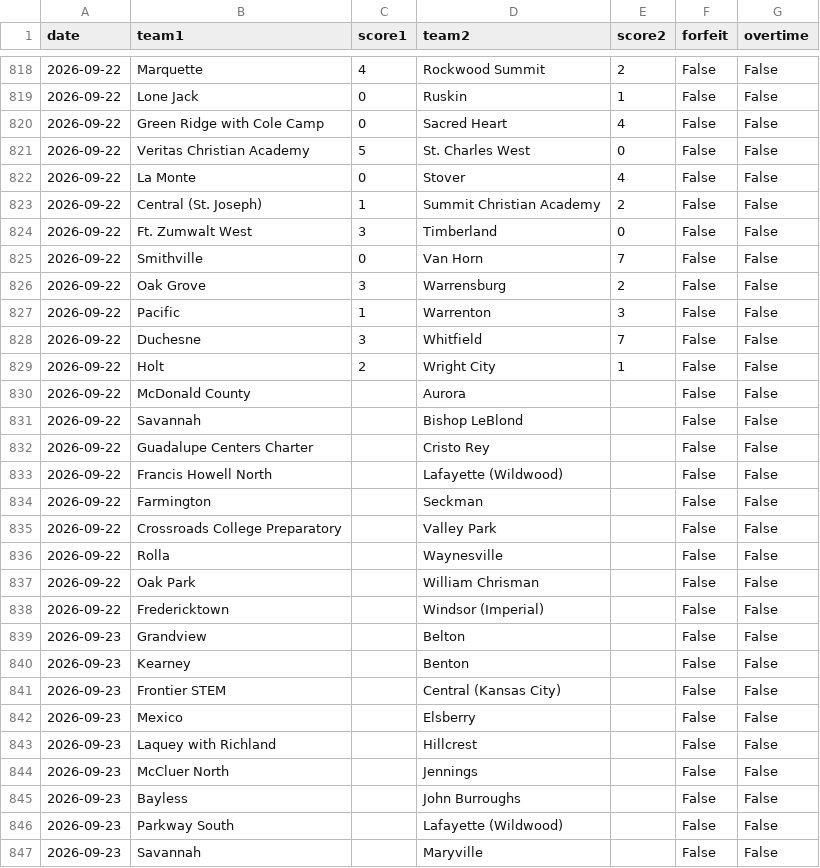
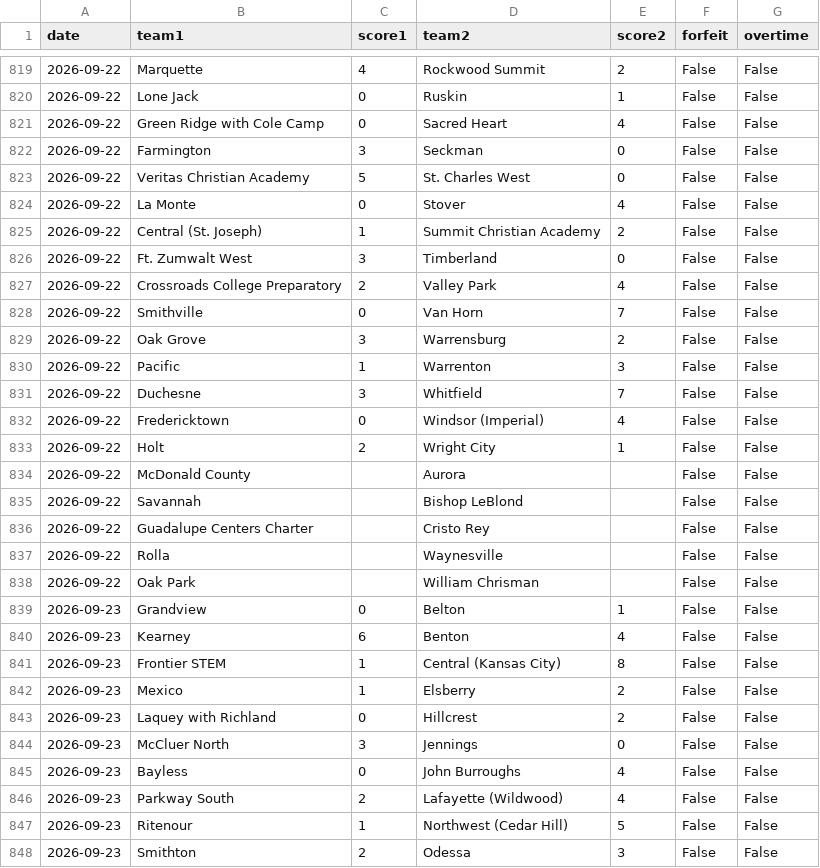
Before and after one commit to AllMOSports/Boys_Soccer_Ratings_2026, a CSV file: boys_soccer_games_2026.csv, drawn as a sheet; only a part is shown, gaps mark what is left out; the shorter side is filled out with more unchanged rows; the diff covers the shown part only.

```diff
--- a/boys_soccer_games_2026.csv
+++ b/boys_soccer_games_2026.csv
@@ -820,2 +821,3 @@ date,team1,score1,team2,score2,forfeit,overtime
 2026-09-22,Green Ridge with Cole Camp,0,Sacred Heart,4,False,False
+2026-09-22,Farmington,3,Seckman,0,False,False
 2026-09-22,Veritas Christian Academy,5,St. Charles West,0,False,False
@@ -824,2 +826,3 @@ date,team1,score1,team2,score2,forfeit,overtime
 2026-09-22,Ft. Zumwalt West,3,Timberland,0,False,False
+2026-09-22,Crossroads College Preparatory,2,Valley Park,4,False,False
 2026-09-22,Smithville,0,Van Horn,7,False,False
@@ -828,2 +831,3 @@ date,team1,score1,team2,score2,forfeit,overtime
 2026-09-22,Duchesne,3,Whitfield,7,False,False
+2026-09-22,Fredericktown,0,Windsor (Imperial),4,False,False
 2026-09-22,Holt,2,Wright City,1,False,False
@@ -832,15 +836,13 @@ date,team1,score1,team2,score2,forfeit,overtime
 2026-09-22,Guadalupe Centers Charter,,Cristo Rey,,False,False
-2026-09-22,Francis Howell North,,Lafayette (Wildwood),,False,False
-2026-09-22,Farmington,,Seckman,,False,False
-2026-09-22,Crossroads College Preparatory,,Valley Park,,False,False
 2026-09-22,Rolla,,Waynesville,,False,False
 2026-09-22,Oak Park,,William Chrisman,,False,False
-2026-09-22,Fredericktown,,Windsor (Imperial),,False,False
-2026-09-23,Grandview,,Belton,,False,False
-2026-09-23,Kearney,,Benton,,False,False
-2026-09-23,Frontier STEM,,Central (Kansas City),,False,False
-2026-09-23,Mexico,,Elsberry,,False,False
-2026-09-23,Laquey with Richland,,Hillcrest,,False,False
-2026-09-23,McCluer North,,Jennings,,False,False
-2026-09-23,Bayless,,John Burroughs,,False,False
-2026-09-23,Parkway South,,Lafayette (Wildwood),,False,False
+2026-09-23,Grandview,0,Belton,1,False,False
+2026-09-23,Kearney,6,Benton,4,False,False
+2026-09-23,Frontier STEM,1,Central (Kansas City),8,False,False
+2026-09-23,Mexico,1,Elsberry,2,False,False
+2026-09-23,Laquey with Richland,0,Hillcrest,2,False,False
+2026-09-23,McCluer North,3,Jennings,0,False,False
+2026-09-23,Bayless,0,John Burroughs,4,False,False
+2026-09-23,Parkway South,2,Lafayette (Wildwood),4,False,False
+2026-09-23,Ritenour,1,Northwest (Cedar Hill),5,False,False
+2026-09-23,Smithton,2,Odessa,3,False,False
```
Also changed, not shown: 6 added rows and 7 removed rows elsewhere in this file, boys_soccer_games_2026_all.csv, boys_soccer_missing_scores_2026.csv, 15 other files.
